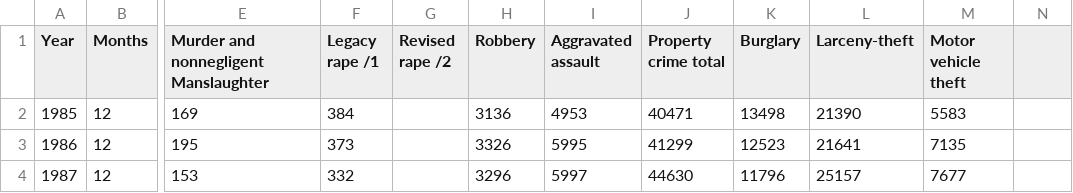
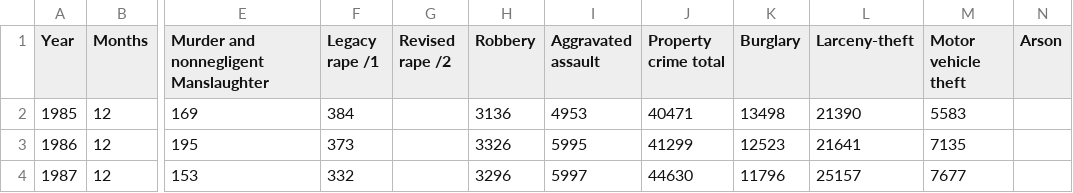
Before and after one commit to slu-openGIS/STL_CRIME_Trends, a CSV file: data/raw/tables/rawFBIData-STL-1985.csv, drawn as a sheet; only a part is shown, gaps mark what is left out; the diff names each change by its address in the sheet, - before the commit and + after, or states it on an @@ line.

Commit message:
complete data cleaning workflow

```diff
--- a/data/raw/tables/rawFBIData-STL-1985.csv
+++ b/data/raw/tables/rawFBIData-STL-1985.csv
-N1: (empty)
+N1: Arson
```
Also changed, not shown: data/raw/tables/rawFBIData-STL-1946.csv, 10 other files.
